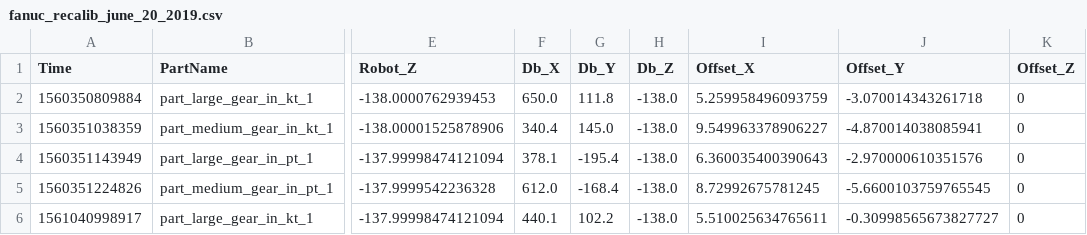
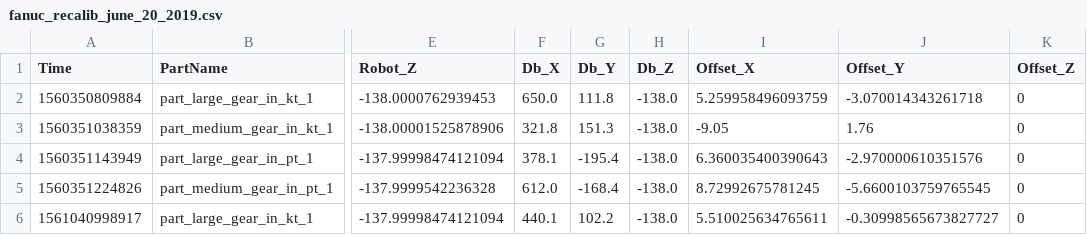
Before and after one commit to wshackle/aprs-framework, a CSV file: example_settings/fanuc_motoman_multi_system_settings/fanuc/fanuc_recalib_june_20_2019.csv, drawn as a sheet; only a part is shown, gaps mark what is left out; the diff names each change by its address in the sheet, - before the commit and + after, or states it on an @@ line.

Commit message:
another recalibration issues with wrong parts in slots

```diff
--- a/example_settings/fanuc_motoman_multi_system_settings/fanuc/fanuc_recalib_june_20_2019.csv
+++ b/example_settings/fanuc_motoman_multi_system_settings/fanuc/fanuc_recalib_june_20_2019.csv
-F3 (Db_X): 340.4
+F3 (Db_X): 321.8
-G3 (Db_Y): 145.0
+G3 (Db_Y): 151.3
-I3 (Offset_X): 9.549963378906227
+I3 (Offset_X): -9.05
-J3 (Offset_Y): -4.870014038085941
+J3 (Offset_Y): 1.76
```
Also changed, not shown: 12 other files.
